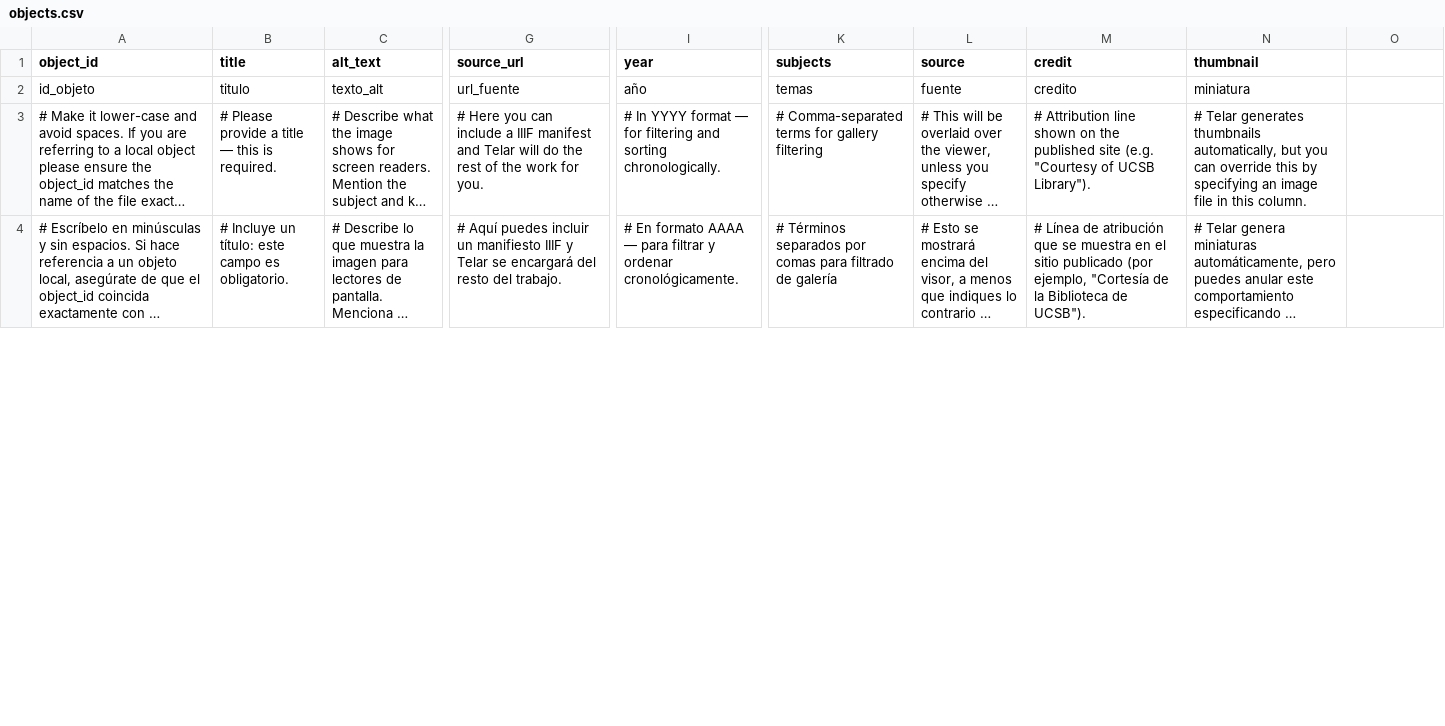
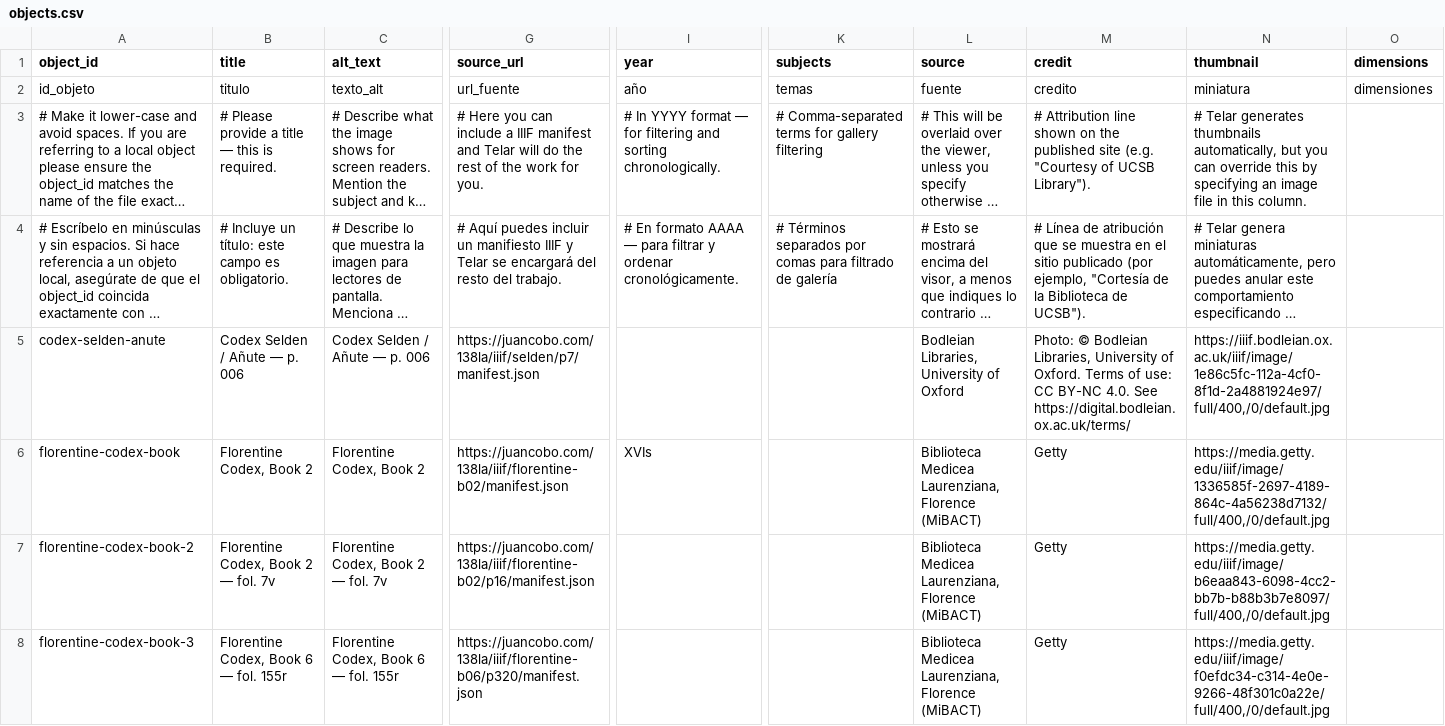
Before and after one commit to Roman-Empire26/final, a CSV file: telar-content/spreadsheets/objects.csv, drawn as a sheet; only a part is shown, gaps mark what is left out; long unchanged cells end in …; rows hold the shown columns only; the diff covers the shown part only; the diff names each change by its address in the sheet, - before the commit and + after, or states it on an @@ line.

```diff
--- a/telar-content/spreadsheets/objects.csv
+++ b/telar-content/spreadsheets/objects.csv
-O1: (empty)
+O1: dimensions
-O2 (dimensions): (empty)
+O2 (dimensions): dimensiones
+row 5: codex-selden-anute | Codex Selden / Añute — p. 006 | Codex Selden / Añute — p. 006 | https://juancobo.com/138la/iiif/selden/p7/manifest.json |  |  | Bodleian Libraries, University of Oxford | Photo: © Bodleian Libraries, University of Oxford. Terms of use: CC BY-NC 4.0. See https://digital.bodleian.ox.ac.uk/terms/ | https://iiif.bodleian.ox.ac.uk/iiif/image/1e86c5fc-112a-4cf0-8f1d-2a4881924e97/full/400,/0/default.jpg
+row 6: florentine-codex-book | Florentine Codex, Book 2 | Florentine Codex, Book 2 | https://juancobo.com/138la/iiif/florentine-b02/manifest.json | XVIs |  | Biblioteca Medicea Laurenziana, Florence (MiBACT) | Getty | https://media.getty.edu/iiif/image/1336585f-2697-4189-864c-4a56238d7132/full/400,/0/default.jpg
+row 7: florentine-codex-book-2 | Florentine Codex, Book 2 — fol. 7v | Florentine Codex, Book 2 — fol. 7v | https://juancobo.com/138la/iiif/florentine-b02/p16/manifest.json |  |  | Biblioteca Medicea Laurenziana, Florence (MiBACT) | Getty | https://media.getty.edu/iiif/image/b6eaa843-6098-4cc2-bb7b-b88b3b7e8097/full/400,/0/default.jpg
+row 8: florentine-codex-book-3 | Florentine Codex, Book 6 — fol. 155r | Florentine Codex, Book 6 — fol. 155r | https://juancobo.com/138la/iiif/florentine-b06/p320/manifest.json |  |  | Biblioteca Medicea Laurenziana, Florence (MiBACT) | Getty | https://media.getty.edu/iiif/image/f0efdc34-c314-4e0e-9266-48f301c0a22e/full/400,/0/default.jpg
```
Also changed, not shown: 6 added rows and 2 edited cells elsewhere in this file, 1 other file.
